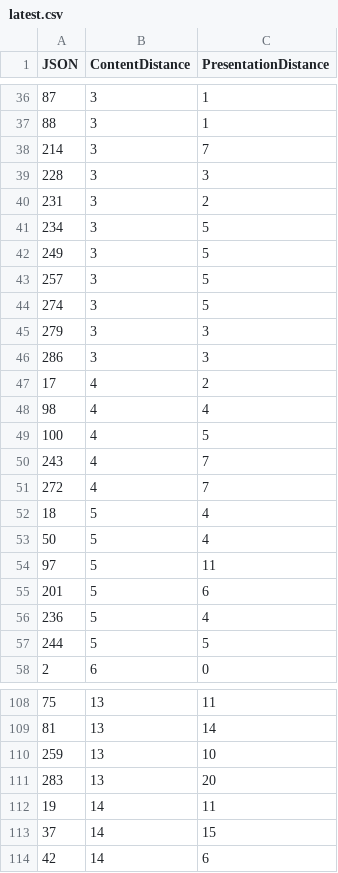
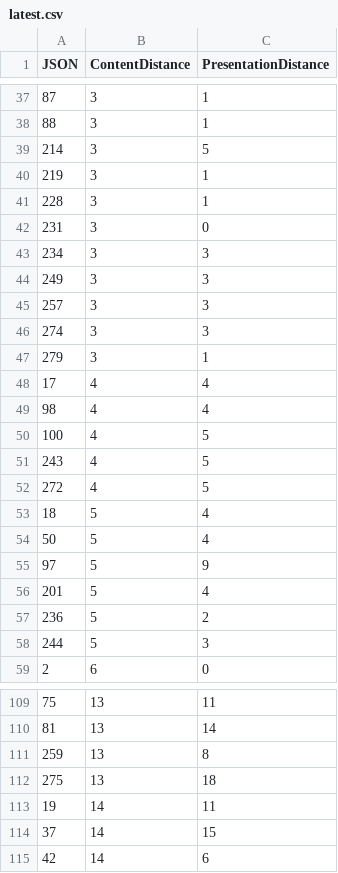
Before and after one commit to gipplab/mathosphere, a CSV file: pomlp/results/latest.csv, drawn as a sheet; only a part is shown, gaps mark what is left out; the diff covers the shown part only.

```diff
--- a/pomlp/results/latest.csv
+++ b/pomlp/results/latest.csv
@@ -37,22 +38,22 @@ JSON,ContentDistance,PresentationDistance
 88,3,1
-214,3,7
-228,3,3
-231,3,2
-234,3,5
-249,3,5
-257,3,5
-274,3,5
-279,3,3
-286,3,3
-17,4,2
+214,3,5
+219,3,1
+228,3,1
+231,3,0
+234,3,3
+249,3,3
+257,3,3
+274,3,3
+279,3,1
+17,4,4
 98,4,4
 100,4,5
-243,4,7
-272,4,7
+243,4,5
+272,4,5
 18,5,4
 50,5,4
-97,5,11
-201,5,6
-236,5,4
-244,5,5
+97,5,9
+201,5,4
+236,5,2
+244,5,3
 2,6,0
@@ -109,4 +110,4 @@ JSON,ContentDistance,PresentationDistance
 81,13,14
-259,13,10
-283,13,20
+259,13,8
+275,13,18
 19,14,11
```
Also changed, not shown: 6 added rows, 3 removed rows and 55 edited cells elsewhere in this file, 2 other files.
